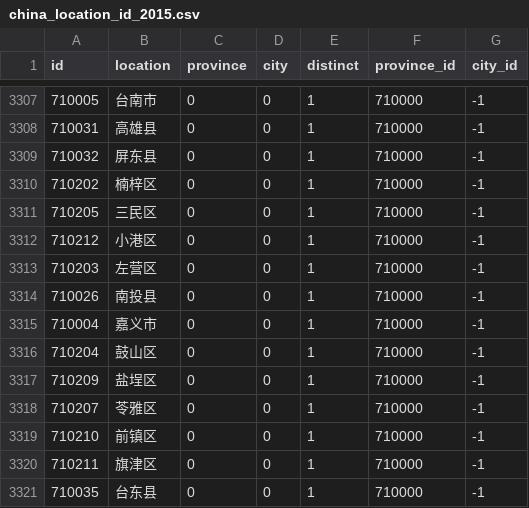
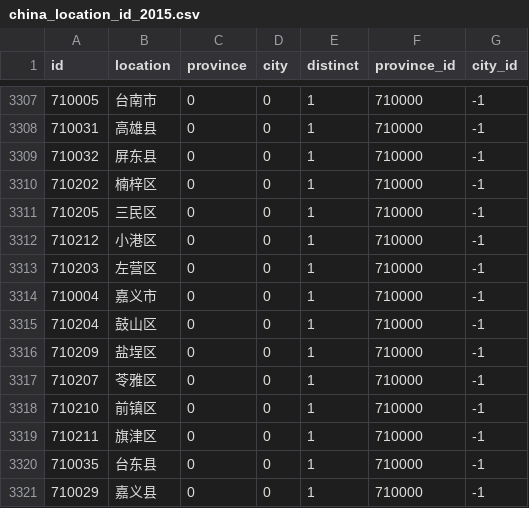
Before and after one commit to chuanchang/COVID-21, a CSV file: data/china_location_id_2015.csv, drawn as a sheet; only a part is shown, gaps mark what is left out; the shorter side is filled out with more unchanged rows.

```diff
--- a/data/china_location_id_2015.csv
+++ b/data/china_location_id_2015.csv
@@ -3313,3 +3313,2 @@ id,location,province,city,distinct,province_id,city_id
 710203,左营区,0,0,1,710000,-1
-710026,南投县,0,0,1,710000,-1
 710004,嘉义市,0,0,1,710000,-1
```
Also changed, not shown: data/COVID19_city.csv, data/COVID19_distinct.csv, 4 other files.
